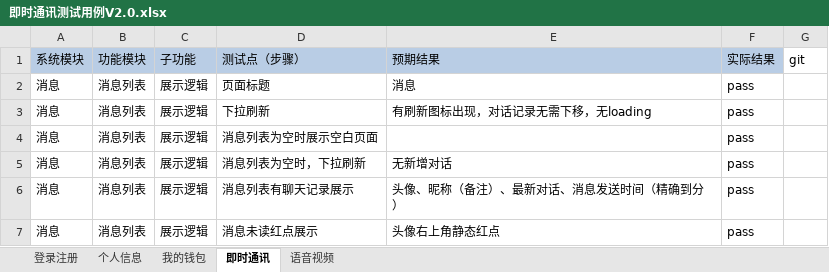
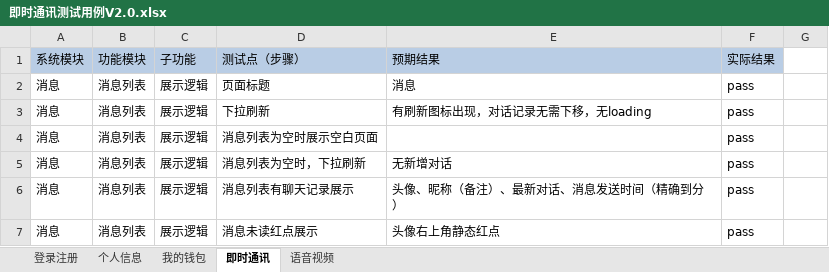
Before and after one commit to gaopenghong/Test_Api_App, an Excel workbook: data/即时通讯测试用例V2.0.xlsx, sheet 即时通讯, drawn as a sheet; only a part is shown; values as stored, in another font and other column widths than the file's, no borders; the diff names each change by its address in the sheet, - before the commit and + after, or states it on an @@ line.

Commit message:
保存文件

```diff
--- a/data/即时通讯测试用例V2.0.xlsx (sheet 即时通讯)
+++ b/data/即时通讯测试用例V2.0.xlsx (sheet 即时通讯)
-G1: git
+G1: (empty)
```
